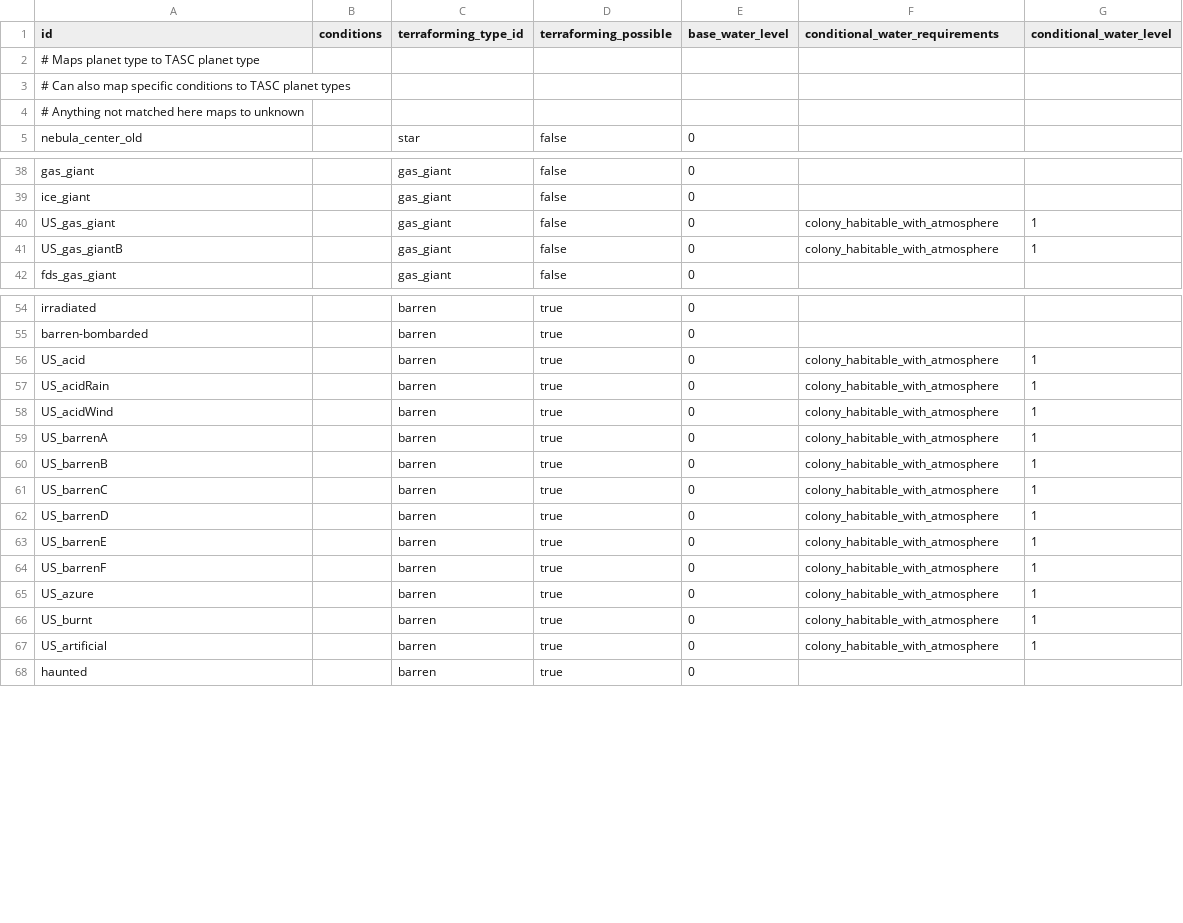
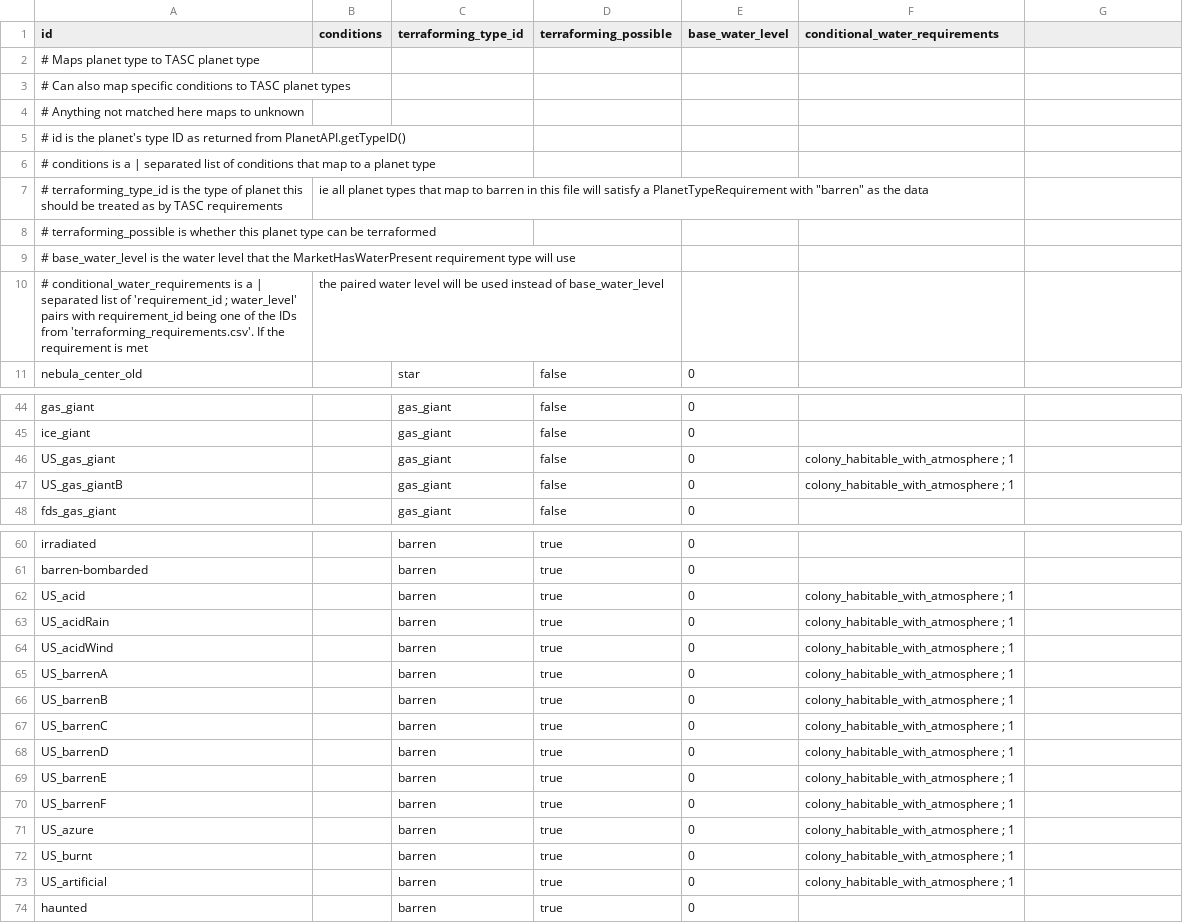
Before and after one commit to boggledstarsector/TASC, a CSV file: data/campaign/terraforming/planet_types.csv, drawn as a sheet; only a part is shown, gaps mark what is left out; the diff covers the shown part only.

```diff
--- a/data/campaign/terraforming/planet_types.csv
+++ b/data/campaign/terraforming/planet_types.csv
@@ -1,2 +1,2 @@
-id,conditions,terraforming_type_id,terraforming_possible,base_water_level,conditional_water_requirements,conditional_water_level
+id,conditions,terraforming_type_id,terraforming_possible,base_water_level,conditional_water_requirements
 # Maps planet type to TASC planet type
@@ -4 +4,7 @@ id,conditions,terraforming_type_id,terraforming_possible,base_water_level,condit
 # Anything not matched here maps to unknown
+# id is the planet's type ID as returned from PlanetAPI.getTypeID()
+# conditions is a | separated list of conditions that map to a planet type
+# terraforming_type_id is the type of planet this should be treated as by TASC requirements, ie all planet types that map to barren in this file will satisfy a PlanetTypeRequirement with "barren" as the data
+# terraforming_possible is whether this planet type can be terraformed
+# base_water_level is the water level that the MarketHasWaterPresent requirement type will use
+# conditional_water_requirements is a | separated list of 'requirement_id ; water_level' pairs with requirement_id being one of the IDs from 'terraforming_requirements.csv'. If the requirement is met, the paired water level will be used instead of base_water_level
@@ -40,2 +46,2 @@ ice_giant,,gas_giant,false,0,,
-US_gas_giant,,gas_giant,false,0,colony_habitable_with_atmosphere,1
-US_gas_giantB,,gas_giant,false,0,colony_habitable_with_atmosphere,1
+US_gas_giant,,gas_giant,false,0,colony_habitable_with_atmosphere ; 1
+US_gas_giantB,,gas_giant,false,0,colony_habitable_with_atmosphere ; 1
@@ -56,12 +62,12 @@ barren-bombarded,,barren,true,0,,
-US_acid,,barren,true,0,colony_habitable_with_atmosphere,1
-US_acidRain,,barren,true,0,colony_habitable_with_atmosphere,1
-US_acidWind,,barren,true,0,colony_habitable_with_atmosphere,1
-US_barrenA,,barren,true,0,colony_habitable_with_atmosphere,1
-US_barrenB,,barren,true,0,colony_habitable_with_atmosphere,1
-US_barrenC,,barren,true,0,colony_habitable_with_atmosphere,1
-US_barrenD,,barren,true,0,colony_habitable_with_atmosphere,1
-US_barrenE,,barren,true,0,colony_habitable_with_atmosphere,1
-US_barrenF,,barren,true,0,colony_habitable_with_atmosphere,1
-US_azure,,barren,true,0,colony_habitable_with_atmosphere,1
-US_burnt,,barren,true,0,colony_habitable_with_atmosphere,1
-US_artificial,,barren,true,0,colony_habitable_with_atmosphere,1
+US_acid,,barren,true,0,colony_habitable_with_atmosphere ; 1
+US_acidRain,,barren,true,0,colony_habitable_with_atmosphere ; 1
+US_acidWind,,barren,true,0,colony_habitable_with_atmosphere ; 1
+US_barrenA,,barren,true,0,colony_habitable_with_atmosphere ; 1
+US_barrenB,,barren,true,0,colony_habitable_with_atmosphere ; 1
+US_barrenC,,barren,true,0,colony_habitable_with_atmosphere ; 1
+US_barrenD,,barren,true,0,colony_habitable_with_atmosphere ; 1
+US_barrenE,,barren,true,0,colony_habitable_with_atmosphere ; 1
+US_barrenF,,barren,true,0,colony_habitable_with_atmosphere ; 1
+US_azure,,barren,true,0,colony_habitable_with_atmosphere ; 1
+US_burnt,,barren,true,0,colony_habitable_with_atmosphere ; 1
+US_artificial,,barren,true,0,colony_habitable_with_atmosphere ; 1
```
Also changed, not shown: 2 edited cells elsewhere in this file, data/campaign/terraforming/industry_options.csv, data/campaign/terraforming/terraforming_projects.csv, 10 other files.
